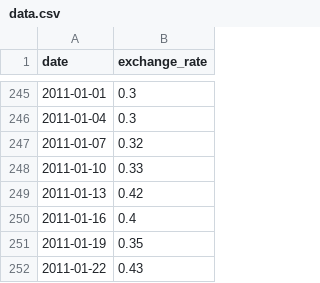
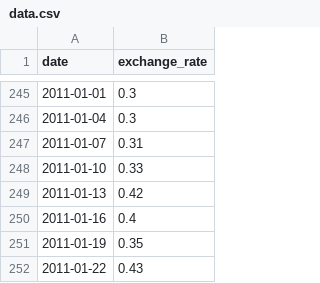
Before and after one commit to akadjoker/Piscine_CPP, a CSV file: 09/ex00/data.csv, drawn as a sheet; only a part is shown, gaps mark what is left out.

```diff
--- a/09/ex00/data.csv
+++ b/09/ex00/data.csv
@@ -246,3 +246,3 @@ date,exchange_rate
 2011-01-04,0.3
-2011-01-07,0.32
+2011-01-07,0.31
 2011-01-10,0.33
```
Also changed, not shown: 3 other files.
